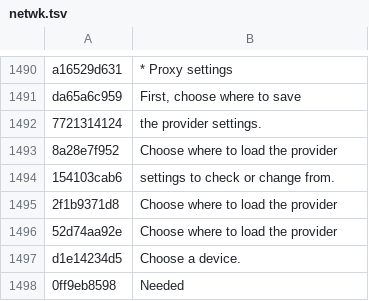
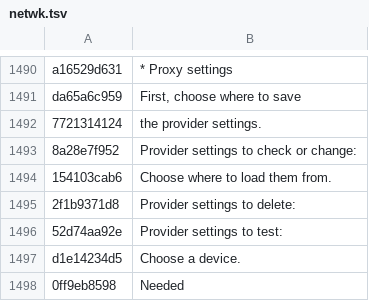
Before and after one commit to HAB3X/Biohazard-Outbreak-Mac, a TSV file: translations/file1/netwk.tsv, drawn as a sheet; only a part is shown, gaps mark what is left out.

Commit message:
Network settings: the check/change, delete and test screens' first line names the action and the second, which the three screens share (one string, 0x5FB780 in File 1's NETWK.BIN), says only where to load from: it said "check or change" on the delete and test screens too

```diff
--- a/translations/file1/netwk.tsv
+++ b/translations/file1/netwk.tsv
@@ -1492,6 +1492,6 @@ da65a6c959	First, choose where to save
 7721314124	the provider settings.
-8a28e7f952	Choose where to load the provider
-154103cab6	settings to check or change from.
-2f1b9371d8	Choose where to load the provider
-52d74aa92e	Choose where to load the provider
+8a28e7f952	Provider settings to check or change:
+154103cab6	Choose where to load them from.
+2f1b9371d8	Provider settings to delete:
+52d74aa92e	Provider settings to test:
 d1e14234d5	Choose a device.
```
Also changed, not shown: translations/file2/network.tsv.
